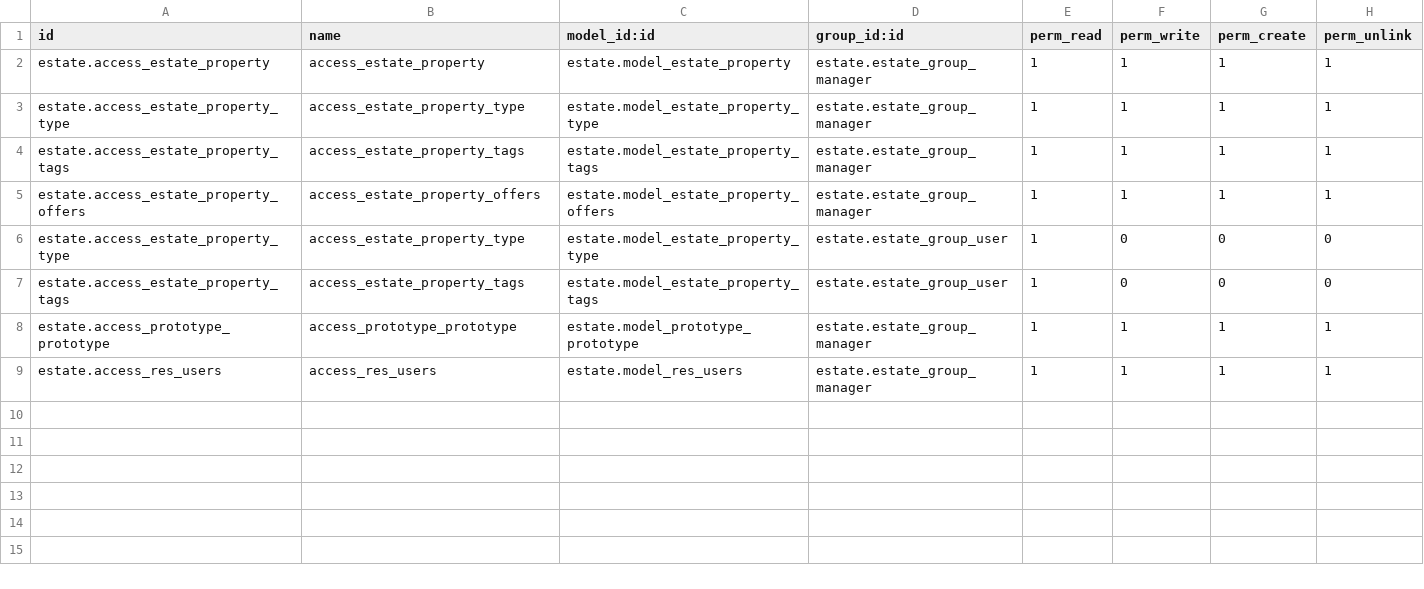
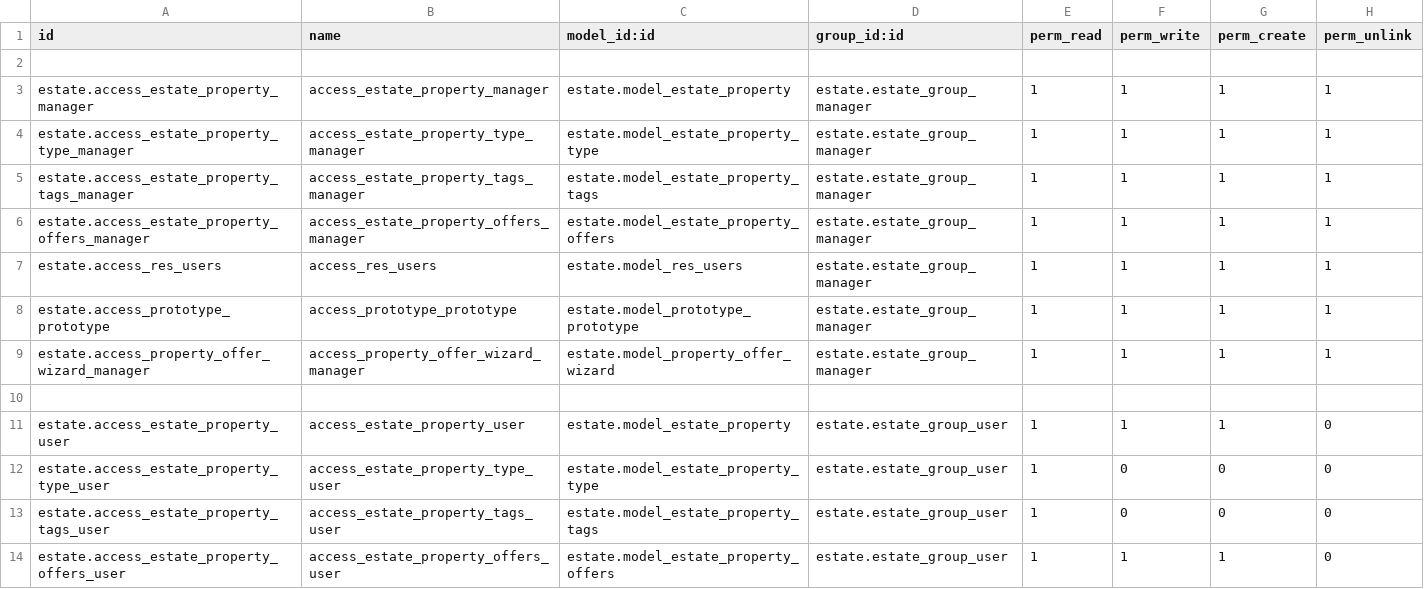
Before and after one commit to prra-odoo/odoo-training-2023, a CSV file: estate/security/ir.model.access.csv, drawn as a sheet.

Commit message:
[ADD] estate: added record rules and wizard
Added record rules for agent group so that agent can only see properties
related to that agent and also added a wizard to make an offer on multiple
properties that satisfy a given condition.

```diff
--- a/estate/security/ir.model.access.csv
+++ b/estate/security/ir.model.access.csv
@@ -1,9 +1,14 @@
 id,name,model_id:id,group_id:id,perm_read,perm_write,perm_create,perm_unlink
-estate.access_estate_property,access_estate_property,estate.model_estate_property,estate.estate_group_manager,1,1,1,1
-estate.access_estate_property_type,access_estate_property_type,estate.model_estate_property_type,estate.estate_group_manager,1,1,1,1
-estate.access_estate_property_tags,access_estate_property_tags,estate.model_estate_property_tags,estate.estate_group_manager,1,1,1,1
-estate.access_estate_property_offers,access_estate_property_offers,estate.model_estate_property_offers,estate.estate_group_manager,1,1,1,1
-estate.access_estate_property_type,access_estate_property_type,estate.model_estate_property_type,estate.estate_group_user,1,0,0,0
-estate.access_estate_property_tags,access_estate_property_tags,estate.model_estate_property_tags,estate.estate_group_user,1,0,0,0
+
+estate.access_estate_property_manager,access_estate_property_manager,estate.model_estate_property,estate.estate_group_manager,1,1,1,1
+estate.access_estate_property_type_manager,access_estate_property_type_manager,estate.model_estate_property_type,estate.estate_group_manager,1,1,1,1
+estate.access_estate_property_tags_manager,access_estate_property_tags_manager,estate.model_estate_property_tags,estate.estate_group_manager,1,1,1,1
+estate.access_estate_property_offers_manager,access_estate_property_offers_manager,estate.model_estate_property_offers,estate.estate_group_manager,1,1,1,1
+estate.access_res_users,access_res_users,estate.model_res_users,estate.estate_group_manager,1,1,1,1
 estate.access_prototype_prototype,access_prototype_prototype,estate.model_prototype_prototype,estate.estate_group_manager,1,1,1,1
-estate.access_res_users,access_res_users,estate.model_res_users,estate.estate_group_manager,1,1,1,1
+estate.access_property_offer_wizard_manager,access_property_offer_wizard_manager,estate.model_property_offer_wizard,estate.estate_group_manager,1,1,1,1
+
+estate.access_estate_property_user,access_estate_property_user,estate.model_estate_property,estate.estate_group_user,1,1,1,0
+estate.access_estate_property_type_user,access_estate_property_type_user,estate.model_estate_property_type,estate.estate_group_user,1,0,0,0
+estate.access_estate_property_tags_user,access_estate_property_tags_user,estate.model_estate_property_tags,estate.estate_group_user,1,0,0,0
+estate.access_estate_property_offers_user,access_estate_property_offers_user,estate.model_estate_property_offers,estate.estate_group_user,1,1,1,0
```
Also changed, not shown: 9 other files.
